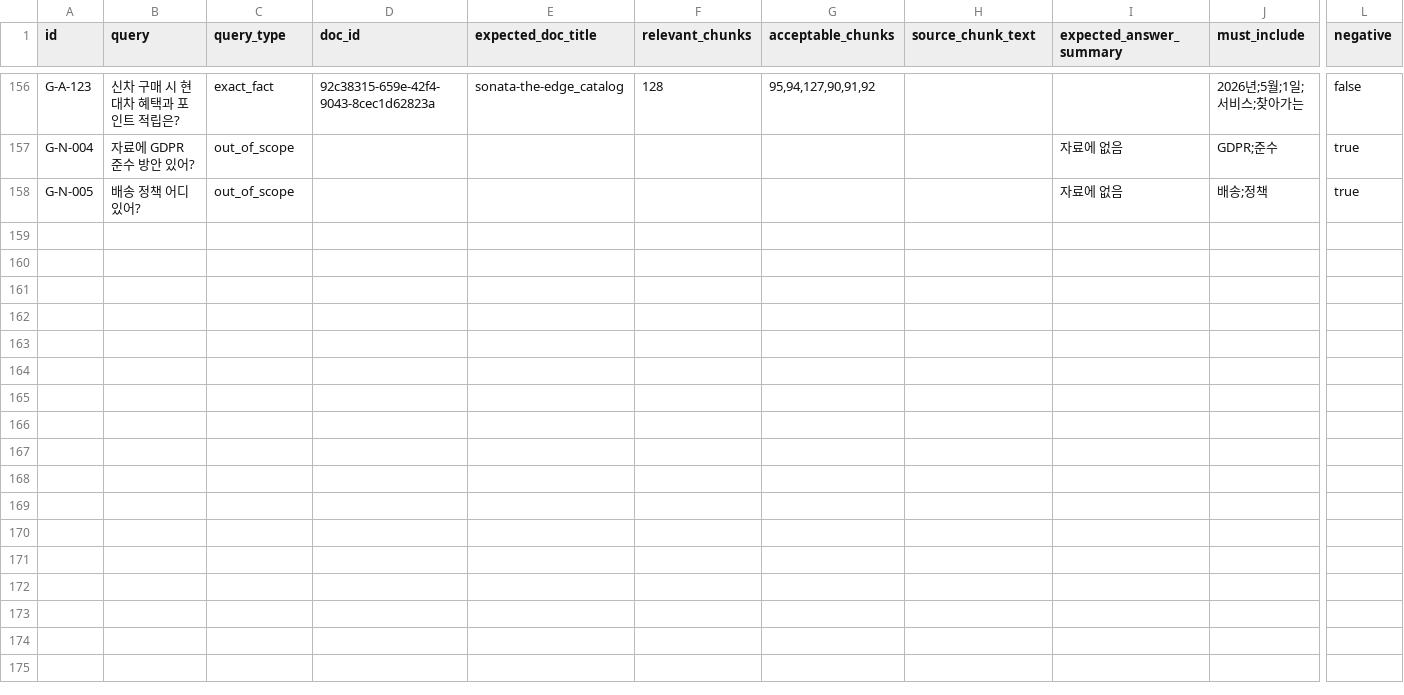
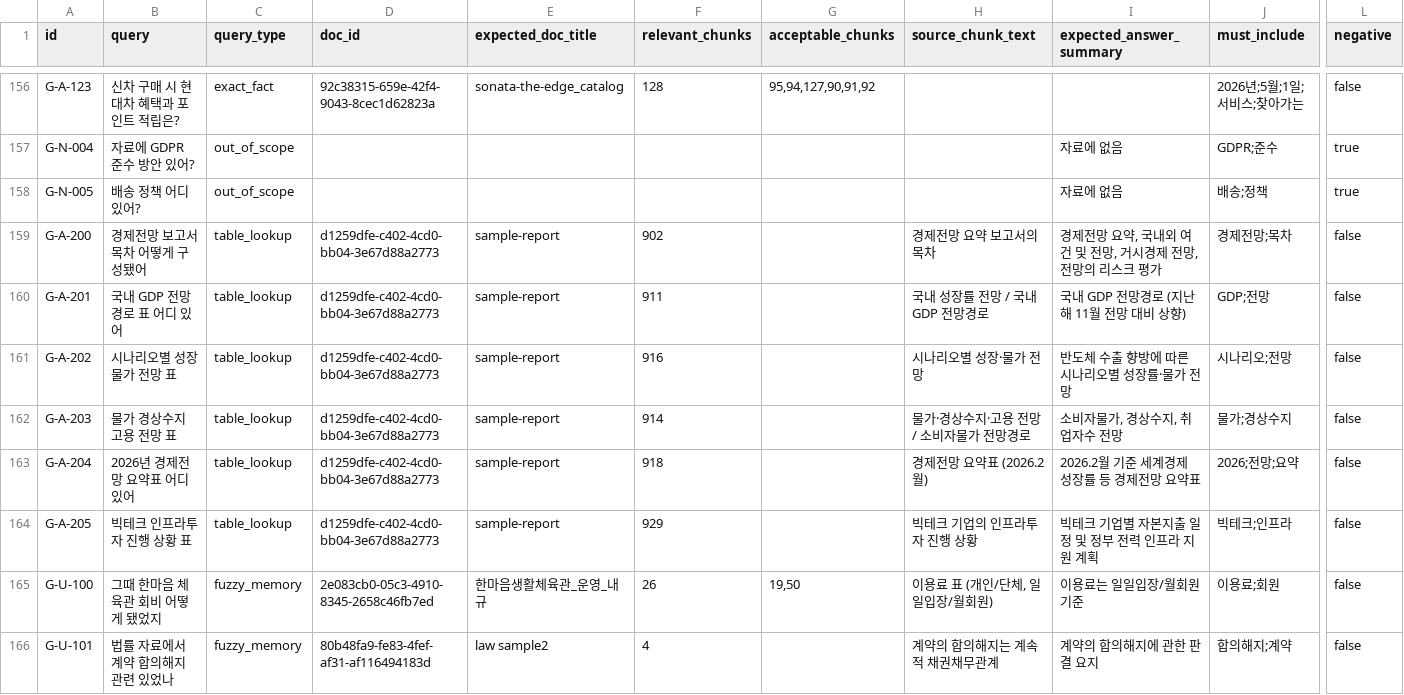
Before and after one commit to woongminKi/Jet-Rag, a CSV file: evals/golden_v2.csv, drawn as a sheet; only a part is shown, gaps mark what is left out; rows hold the shown columns only; the diff covers the shown part only; the diff names each change by its address in the sheet, - before the commit and + after, or states it on an @@ line.

Commit message:
feat(evals): golden v2 minority qtype 표본 확장 (157 → 172, +15 row)
table_lookup 6→12, fuzzy_memory 6→10, caption_dependent=true 18→29,
vision_diagram 3→6. 결과: caption gap 반전 (+0.013 → -0.070, caption=true 가
caption=false 보다 R@10 우위), Overall R@10 0.7072 → 0.7219 (+0.0147),
caption=true R@10 0.6957 → 0.7795 (+0.0838), table_lookup R@10 +0.112,
vision_diagram +0.10, exact_fact+caption=true top-1 0.818 (DoD ≥ 0.80 cell
도달). 단위 테스트 775 OK / 회귀 0. cost 0, 운영 코드 변경 0. D2 fix 효과
통계적으로 확정.

```diff
--- a/evals/golden_v2.csv
+++ b/evals/golden_v2.csv
+row 159: G-A-200 | 경제전망 보고서 목차 어떻게 구성됐어 | table_lookup | d1259dfe-c402-4cd0-bb04-3e67d88a2773 | sample-report | 902 |  | 경제전망 요약 보고서의 목차 | 경제전망 요약, 국내외 여건 및 전망, 거시경제 전망, 전망의 리스크 평가 | 경제전망;목차 | false
+row 160: G-A-201 | 국내 GDP 전망경로 표 어디 있어 | table_lookup | d1259dfe-c402-4cd0-bb04-3e67d88a2773 | sample-report | 911 |  | 국내 성장률 전망 / 국내 GDP 전망경로 | 국내 GDP 전망경로 (지난해 11월 전망 대비 상향) | GDP;전망 | false
+row 161: G-A-202 | 시나리오별 성장 물가 전망 표 | table_lookup | d1259dfe-c402-4cd0-bb04-3e67d88a2773 | sample-report | 916 |  | 시나리오별 성장·물가 전망 | 반도체 수출 향방에 따른 시나리오별 성장률·물가 전망 | 시나리오;전망 | false
+row 162: G-A-203 | 물가 경상수지 고용 전망 표 | table_lookup | d1259dfe-c402-4cd0-bb04-3e67d88a2773 | sample-report | 914 |  | 물가·경상수지·고용 전망 / 소비자물가 전망경로 | 소비자물가, 경상수지, 취업자수 전망 | 물가;경상수지 | false
+row 163: G-A-204 | 2026년 경제전망 요약표 어디 있어 | table_lookup | d1259dfe-c402-4cd0-bb04-3e67d88a2773 | sample-report | 918 |  | 경제전망 요약표 (2026.2월) | 2026.2월 기준 세계경제 성장률 등 경제전망 요약표 | 2026;전망;요약 | false
+row 164: G-A-205 | 빅테크 인프라투자 진행 상황 표 | table_lookup | d1259dfe-c402-4cd0-bb04-3e67d88a2773 | sample-report | 929 |  | 빅테크 기업의 인프라투자 진행 상황 | 빅테크 기업별 자본지출 일정 및 정부 전력 인프라 지원 계획 | 빅테크;인프라 | false
+row 165: G-U-100 | 그때 한마음 체육관 회비 어떻게 됐었지 | fuzzy_memory | 2e083cb0-05c3-4910-8345-2658c46fb7ed | 한마음생활체육관_운영_내규 | 26 | 19,50 | 이용료 표 (개인/단체, 일일입장/월회원) | 이용료는 일일입장/월회원 기준 | 이용료;회원 | false
+row 166: G-U-101 | 법률 자료에서 계약 합의해지 관련 있었나 | fuzzy_memory | 80b48fa9-fe83-4fef-af31-af116494183d | law sample2 | 4 |  | 계약의 합의해지는 계속적 채권채무관계 | 계약의 합의해지에 관한 판결 요지 | 합의해지;계약 | false
```
Also changed, not shown: 7 added rows elsewhere in this file, 1 other file.
